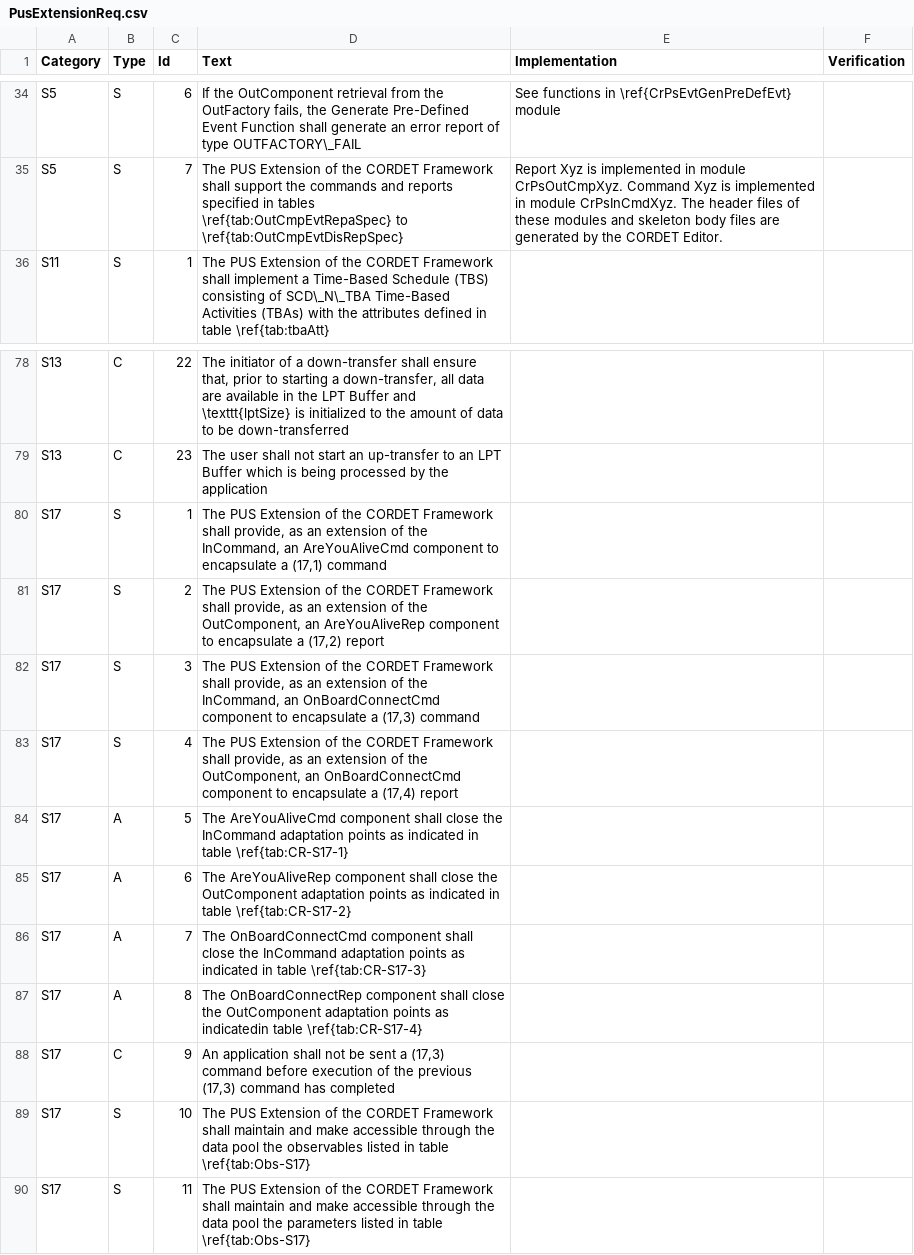
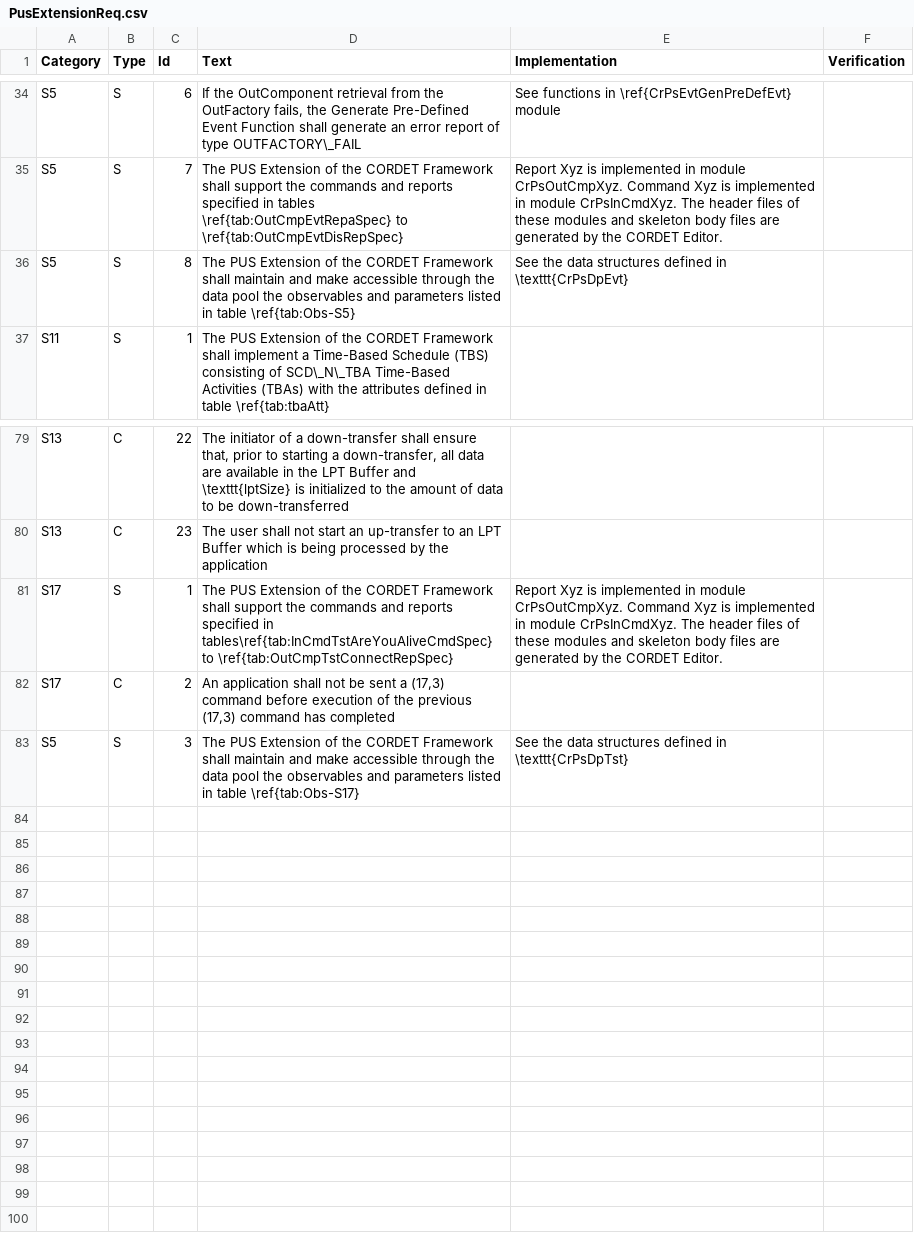
Before and after one commit to pnp-software/cordetfw-pus, a CSV file: doc/pus/PusExtensionReq.csv, drawn as a sheet; only a part is shown, gaps mark what is left out.

```diff
--- a/doc/pus/PusExtensionReq.csv
+++ b/doc/pus/PusExtensionReq.csv
@@ -35,2 +35,3 @@ S5|S|6|If the OutComponent retrieval from the OutFactory fails, the Generate Pre
 S5|S|7|The PUS Extension of the CORDET Framework shall support the commands and reports specified in tables \ref{tab:OutCmpEvtRepaSpec} to \ref{tab:OutCmpEvtDisRepSpec}|Report Xyz is implemented in module CrPsOutCmpXyz. Command Xyz is implemented in module CrPsInCmdXyz. The header files of these modules and skeleton body files are generated by the CORDET Editor.|
+S5|S|8|The PUS Extension of the CORDET Framework shall maintain and make accessible through the data pool the observables and parameters listed in table \ref{tab:Obs-S5}|See the data structures defined in \texttt{CrPsDpEvt}|
 S11|S|1|The PUS Extension of the CORDET Framework shall implement a Time-Based Schedule (TBS) consisting of SCD\_N\_TBA Time-Based Activities (TBAs) with the attributes defined in table \ref{tab:tbaAtt}||
@@ -79,12 +80,4 @@ S13|C|22|The initiator of a down-transfer shall ensure that, prior to starting a
 S13|C|23|The user shall not start an up-transfer to an LPT Buffer which is being processed by the application||
-S17|S|1|The PUS Extension of the CORDET Framework shall provide, as an extension of the InCommand, an AreYouAliveCmd component to encapsulate a (17,1) command||
-S17|S|2|The PUS Extension of the CORDET Framework shall provide, as an extension of the OutComponent, an AreYouAliveRep component to encapsulate a (17,2) report||
-S17|S|3|The PUS Extension of the CORDET Framework shall provide, as an extension of the InCommand, an OnBoardConnectCmd component to encapsulate a (17,3) command||
-S17|S|4|The PUS Extension of the CORDET Framework shall provide, as an extension of the OutComponent, an OnBoardConnectCmd component to encapsulate a (17,4) report||
-S17|A|5|The AreYouAliveCmd component shall close the InCommand adaptation points as indicated in table \ref{tab:CR-S17-1}||
-S17|A|6|The AreYouAliveRep component shall close the OutComponent adaptation points as indicated in table \ref{tab:CR-S17-2}||
-S17|A|7|The OnBoardConnectCmd component shall close the InCommand adaptation points as indicated in table \ref{tab:CR-S17-3}||
-S17|A|8|The OnBoardConnectRep component shall close the OutComponent adaptation points as indicatedin table \ref{tab:CR-S17-4}||
-S17|C|9|An application shall not be sent a (17,3) command before execution of the previous (17,3) command has completed||
-S17|S|10|The PUS Extension of the CORDET Framework shall maintain and make accessible through the data pool the observables listed in table \ref{tab:Obs-S17}||
-S17|S|11|The PUS Extension of the CORDET Framework shall maintain and make accessible through the data pool the parameters listed in table \ref{tab:Obs-S17}||
+S17|S|1|The PUS Extension of the CORDET Framework shall support the commands and reports specified in tables\ref{tab:InCmdTstAreYouAliveCmdSpec} to \ref{tab:OutCmpTstConnectRepSpec}|Report Xyz is implemented in module CrPsOutCmpXyz. Command Xyz is implemented in module CrPsInCmdXyz. The header files of these modules and skeleton body files are generated by the CORDET Editor.|
+S17|C|2|An application shall not be sent a (17,3) command before execution of the previous (17,3) command has completed||
+S5|S|3|The PUS Extension of the CORDET Framework shall maintain and make accessible through the data pool the observables and parameters listed in table \ref{tab:Obs-S17}|See the data structures defined in \texttt{CrPsDpTst}|
```
Also changed, not shown: doc/pus/PusCompliance.csv, 1 other file.
